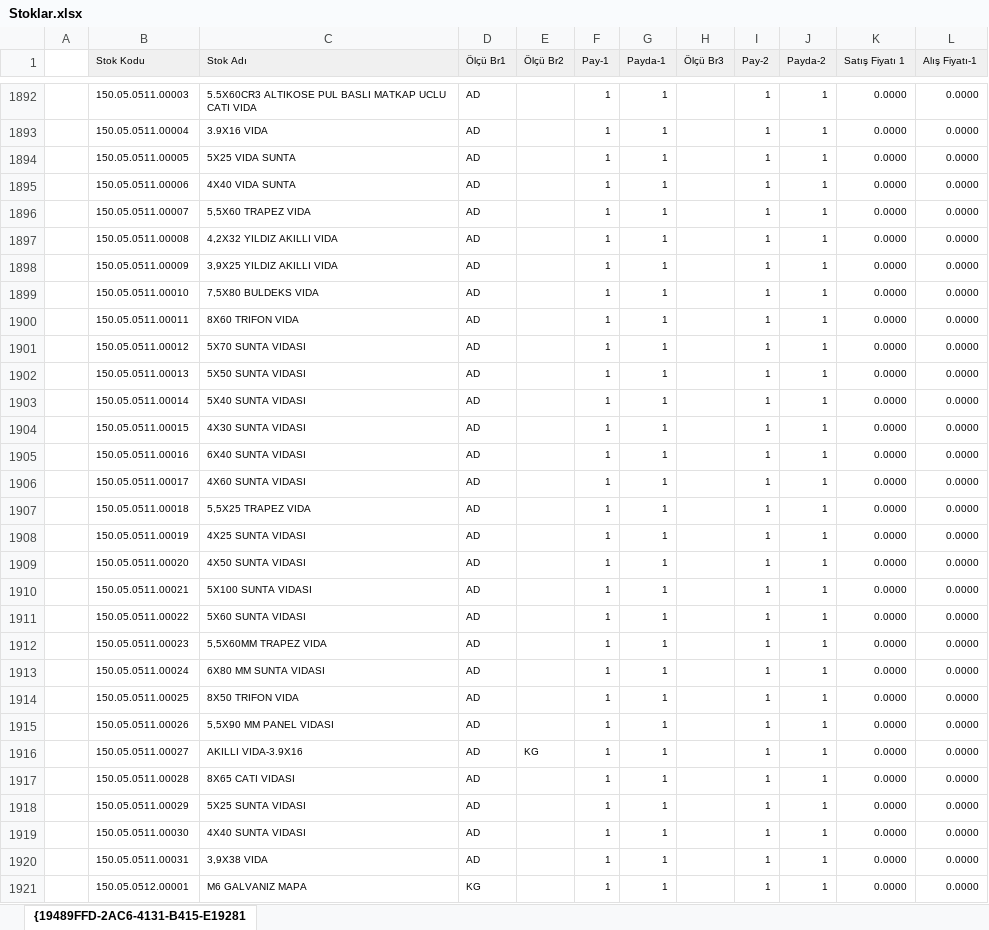
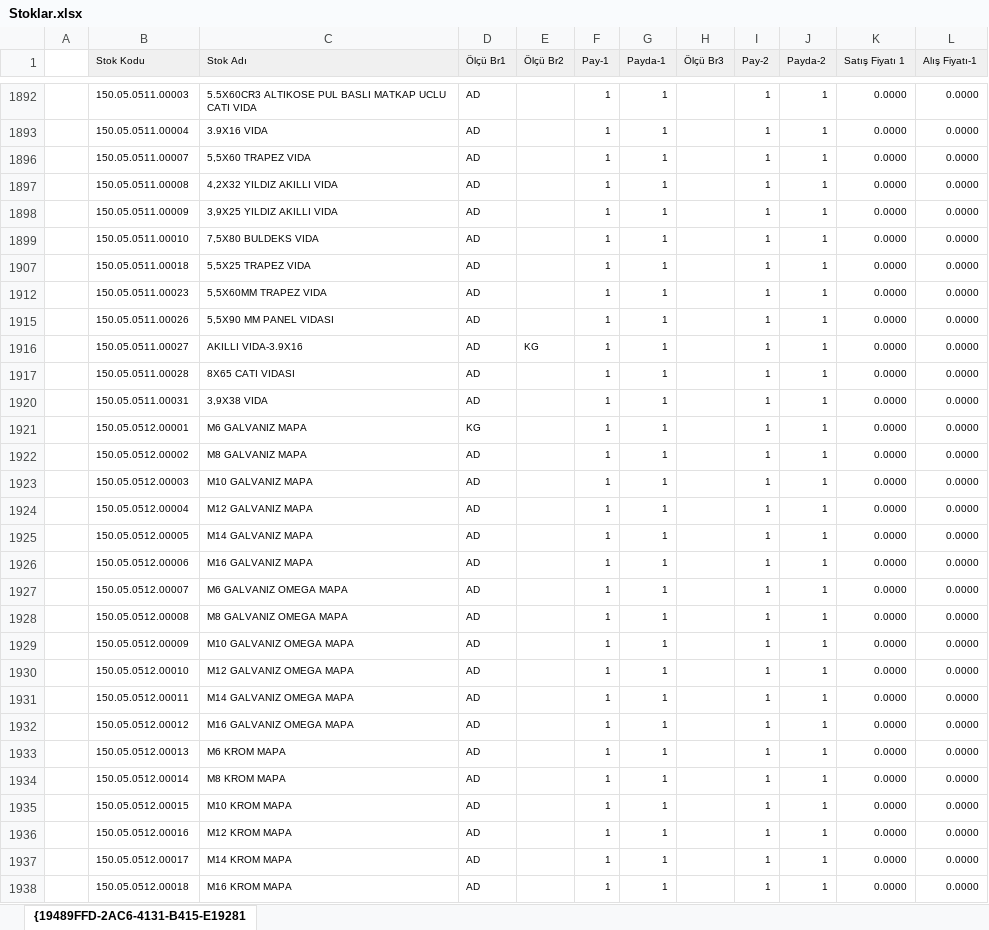
Before and after one commit to fkucuk35/deppo, an Excel workbook: tools/import/Stoklar.xlsx, sheet {19489FFD-2AC6-4131-B415-E19281, drawn as a sheet; only a part is shown, gaps mark what is left out; the shorter side is filled out with more unchanged rows; values as stored, in another font and other column widths than the file's, no borders; the diff covers the shown part only; the diff names each change by its address in the sheet, - before the commit and + after, or states it on an @@ line.

```diff
--- a/tools/import/Stoklar.xlsx (sheet {19489FFD-2AC6-4131-B415-E19281)
+++ b/tools/import/Stoklar.xlsx (sheet {19489FFD-2AC6-4131-B415-E19281)
-row 1894:  | 150.05.0511.00005 | 5X25 VIDA SUNTA | AD |  | 1 | 1 |  | 1 | 1 | 0.0000 | 0.0000
-row 1895:  | 150.05.0511.00006 | 4X40 VIDA SUNTA | AD |  | 1 | 1 |  | 1 | 1 | 0.0000 | 0.0000
-row 1900:  | 150.05.0511.00011 | 8X60 TRIFON VIDA | AD |  | 1 | 1 |  | 1 | 1 | 0.0000 | 0.0000
-row 1901:  | 150.05.0511.00012 | 5X70 SUNTA VIDASI | AD |  | 1 | 1 |  | 1 | 1 | 0.0000 | 0.0000
-row 1902:  | 150.05.0511.00013 | 5X50 SUNTA VIDASI | AD |  | 1 | 1 |  | 1 | 1 | 0.0000 | 0.0000
-row 1903:  | 150.05.0511.00014 | 5X40 SUNTA VIDASI | AD |  | 1 | 1 |  | 1 | 1 | 0.0000 | 0.0000
-row 1904:  | 150.05.0511.00015 | 4X30 SUNTA VIDASI | AD |  | 1 | 1 |  | 1 | 1 | 0.0000 | 0.0000
-row 1905:  | 150.05.0511.00016 | 6X40 SUNTA VIDASI | AD |  | 1 | 1 |  | 1 | 1 | 0.0000 | 0.0000
-row 1906:  | 150.05.0511.00017 | 4X60 SUNTA VIDASI | AD |  | 1 | 1 |  | 1 | 1 | 0.0000 | 0.0000
-row 1908:  | 150.05.0511.00019 | 4X25 SUNTA VIDASI | AD |  | 1 | 1 |  | 1 | 1 | 0.0000 | 0.0000
-row 1909:  | 150.05.0511.00020 | 4X50 SUNTA VIDASI | AD |  | 1 | 1 |  | 1 | 1 | 0.0000 | 0.0000
-row 1910:  | 150.05.0511.00021 | 5X100 SUNTA VIDASI | AD |  | 1 | 1 |  | 1 | 1 | 0.0000 | 0.0000
-row 1911:  | 150.05.0511.00022 | 5X60 SUNTA VIDASI | AD |  | 1 | 1 |  | 1 | 1 | 0.0000 | 0.0000
-row 1913:  | 150.05.0511.00024 | 6X80 MM SUNTA VIDASI | AD |  | 1 | 1 |  | 1 | 1 | 0.0000 | 0.0000
-row 1914:  | 150.05.0511.00025 | 8X50 TRIFON VIDA | AD |  | 1 | 1 |  | 1 | 1 | 0.0000 | 0.0000
-row 1918:  | 150.05.0511.00029 | 5X25 SUNTA VIDASI | AD |  | 1 | 1 |  | 1 | 1 | 0.0000 | 0.0000
-row 1919:  | 150.05.0511.00030 | 4X40 SUNTA VIDASI | AD |  | 1 | 1 |  | 1 | 1 | 0.0000 | 0.0000
```
Also changed, not shown: 1 removed row elsewhere in this sheet, hidden cells, 5 other files.
